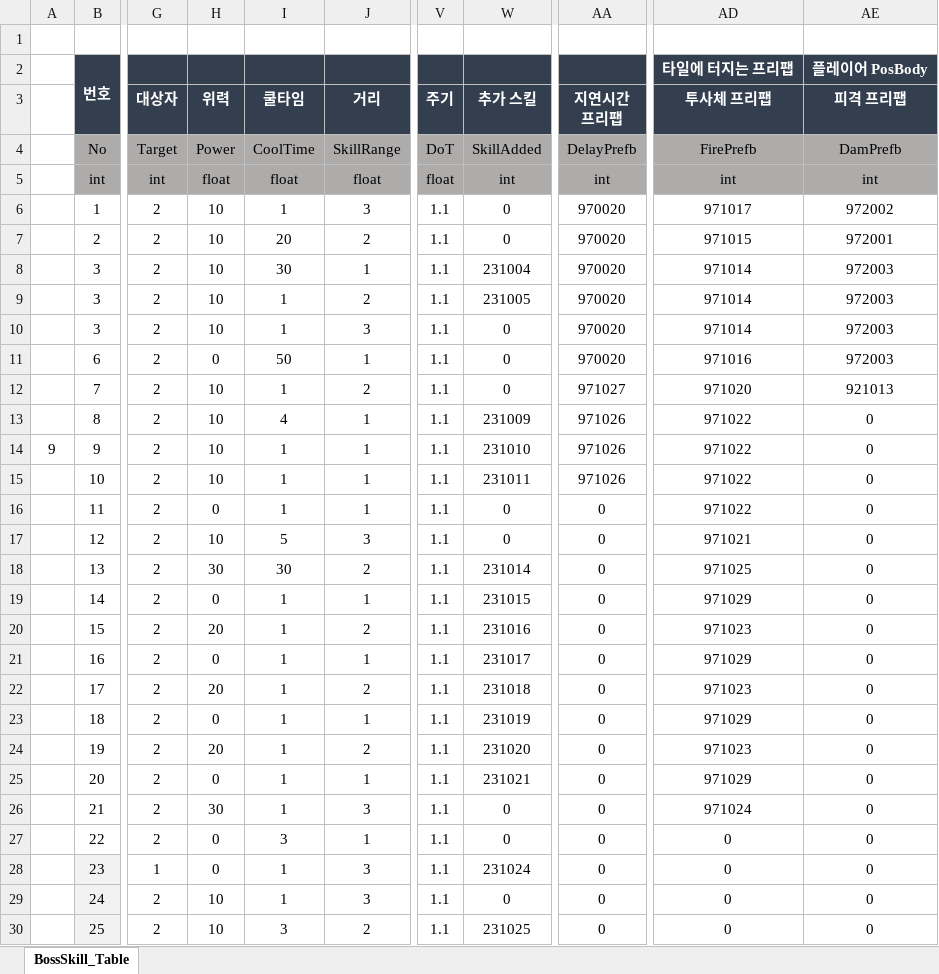
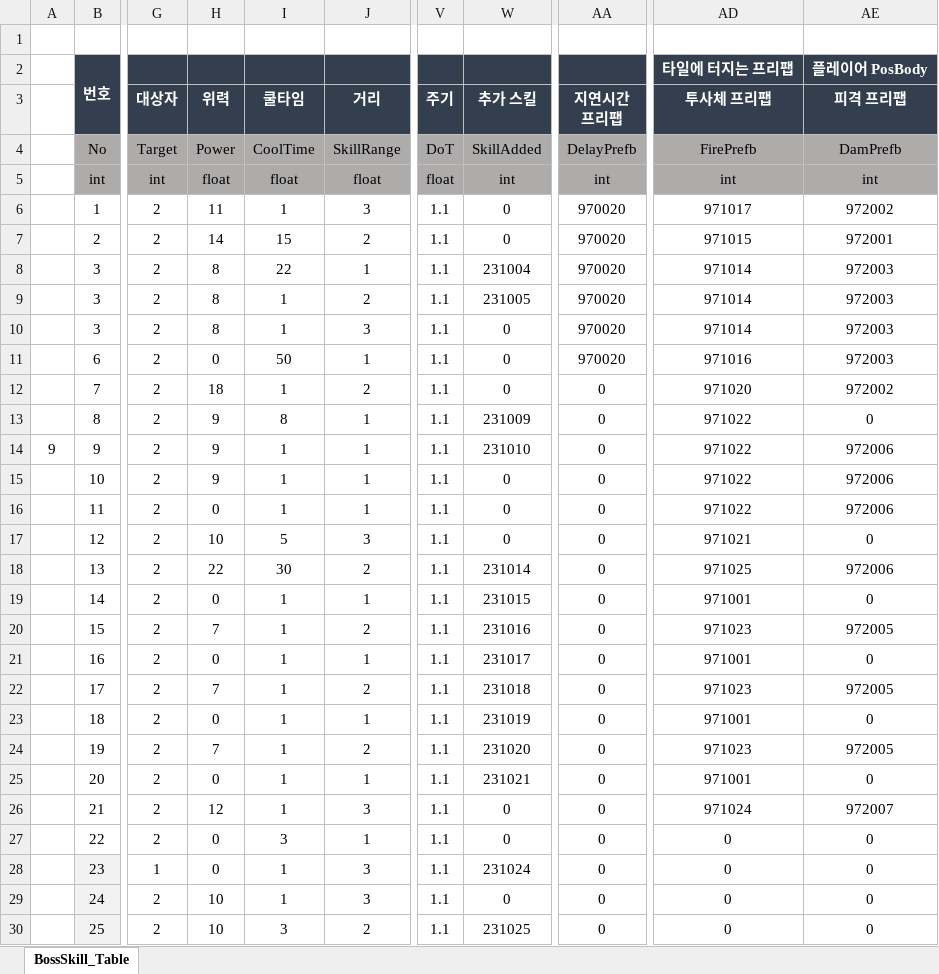
Before and after one commit to hamsoyeon/Yggdrasil, an Excel workbook: Assets/00.Data/Excel/BossSkill.xlsx, sheet BossSkill_Table, drawn as a sheet; only a part is shown, gaps mark what is left out; values as stored, in another font and other column widths than the file's, no borders; the diff names each change by its address in the sheet, - before the commit and + after, or states it on an @@ line.

```diff
--- a/Assets/00.Data/Excel/BossSkill.xlsx (sheet BossSkill_Table)
+++ b/Assets/00.Data/Excel/BossSkill.xlsx (sheet BossSkill_Table)
-H6 (위력): 10
+H6 (위력): 11
-H7 (위력): 10
+H7 (위력): 14
-I7 (쿨타임): 20
+I7 (쿨타임): 15
-H8:H10 (위력): 10
+H8:H10 (위력): 8
-I8 (쿨타임): 30
+I8 (쿨타임): 22
-H12 (위력): 10
+H12 (위력): 18
-AA12 (지연시간 프리팹): 971027
+AA12 (지연시간 프리팹): 0
-AE12 (피격 프리팹): 921013
+AE12 (피격 프리팹): 972002
-H13:H15 (위력): 10
+H13:H15 (위력): 9
-I13 (쿨타임): 4
+I13 (쿨타임): 8
-AA13:AA15 (지연시간 프리팹): 971026
+AA13:AA15 (지연시간 프리팹): 0
-AE14:AE16 (피격 프리팹): 0
+AE14:AE16 (피격 프리팹): 972006
-W15 (추가 스킬): 231011
+W15 (추가 스킬): 0
-H18 (위력): 30
+H18 (위력): 22
-AE18 (피격 프리팹): 0
+AE18 (피격 프리팹): 972006
-AD19 (투사체 프리팹): 971029
+AD19 (투사체 프리팹): 971001
-H20 (위력): 20
+H20 (위력): 7
-AE20 (피격 프리팹): 0
+AE20 (피격 프리팹): 972005
-AD21 (투사체 프리팹): 971029
+AD21 (투사체 프리팹): 971001
-H22 (위력): 20
+H22 (위력): 7
-AE22 (피격 프리팹): 0
+AE22 (피격 프리팹): 972005
-AD23 (투사체 프리팹): 971029
+AD23 (투사체 프리팹): 971001
-H24 (위력): 20
+H24 (위력): 7
-AE24 (피격 프리팹): 0
+AE24 (피격 프리팹): 972005
-AD25 (투사체 프리팹): 971029
+AD25 (투사체 프리팹): 971001
-H26 (위력): 30
+H26 (위력): 12
-AE26 (피격 프리팹): 0
+AE26 (피격 프리팹): 972007
```
Also changed, not shown: Assets/00.Data/Excel/Bosstable.xlsx, Assets/00.Data/Excel/SpiritSkill.xlsx, 36 other files.
